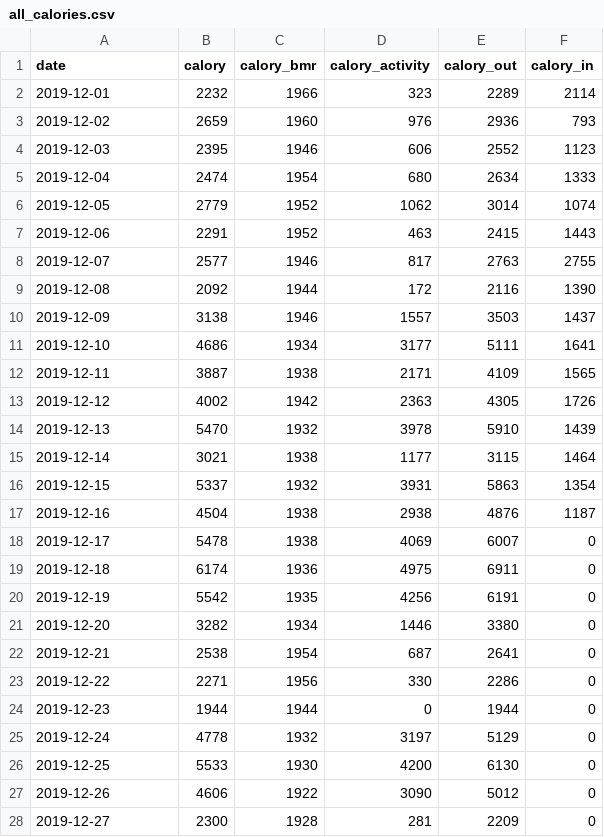
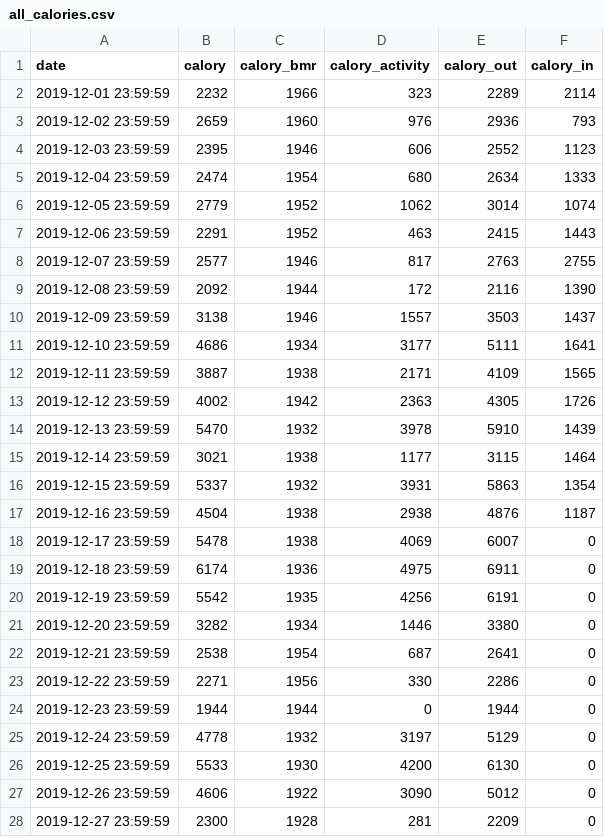
Before and after one commit to tsu-nera/yaseru, a CSV file: data/all_calories.csv, drawn as a sheet; only a part is shown; the diff covers the shown part only.

Commit message:
chore: update calory csv file

```diff
--- a/data/all_calories.csv
+++ b/data/all_calories.csv
@@ -1,28 +1,28 @@
 date,calory,calory_bmr,calory_activity,calory_out,calory_in
-2019-12-01,2232,1966,323,2289,2114
-2019-12-02,2659,1960,976,2936,793
-2019-12-03,2395,1946,606,2552,1123
-2019-12-04,2474,1954,680,2634,1333
-2019-12-05,2779,1952,1062,3014,1074
-2019-12-06,2291,1952,463,2415,1443
-2019-12-07,2577,1946,817,2763,2755
-2019-12-08,2092,1944,172,2116,1390
-2019-12-09,3138,1946,1557,3503,1437
-2019-12-10,4686,1934,3177,5111,1641
-2019-12-11,3887,1938,2171,4109,1565
-2019-12-12,4002,1942,2363,4305,1726
-2019-12-13,5470,1932,3978,5910,1439
-2019-12-14,3021,1938,1177,3115,1464
-2019-12-15,5337,1932,3931,5863,1354
-2019-12-16,4504,1938,2938,4876,1187
-2019-12-17,5478,1938,4069,6007,0
-2019-12-18,6174,1936,4975,6911,0
-2019-12-19,5542,1935,4256,6191,0
-2019-12-20,3282,1934,1446,3380,0
-2019-12-21,2538,1954,687,2641,0
-2019-12-22,2271,1956,330,2286,0
-2019-12-23,1944,1944,0,1944,0
-2019-12-24,4778,1932,3197,5129,0
-2019-12-25,5533,1930,4200,6130,0
-2019-12-26,4606,1922,3090,5012,0
-2019-12-27,2300,1928,281,2209,0
+2019-12-01 23:59:59,2232,1966,323,2289,2114
+2019-12-02 23:59:59,2659,1960,976,2936,793
+2019-12-03 23:59:59,2395,1946,606,2552,1123
+2019-12-04 23:59:59,2474,1954,680,2634,1333
+2019-12-05 23:59:59,2779,1952,1062,3014,1074
+2019-12-06 23:59:59,2291,1952,463,2415,1443
+2019-12-07 23:59:59,2577,1946,817,2763,2755
+2019-12-08 23:59:59,2092,1944,172,2116,1390
+2019-12-09 23:59:59,3138,1946,1557,3503,1437
+2019-12-10 23:59:59,4686,1934,3177,5111,1641
+2019-12-11 23:59:59,3887,1938,2171,4109,1565
+2019-12-12 23:59:59,4002,1942,2363,4305,1726
+2019-12-13 23:59:59,5470,1932,3978,5910,1439
+2019-12-14 23:59:59,3021,1938,1177,3115,1464
+2019-12-15 23:59:59,5337,1932,3931,5863,1354
+2019-12-16 23:59:59,4504,1938,2938,4876,1187
+2019-12-17 23:59:59,5478,1938,4069,6007,0
+2019-12-18 23:59:59,6174,1936,4975,6911,0
+2019-12-19 23:59:59,5542,1935,4256,6191,0
+2019-12-20 23:59:59,3282,1934,1446,3380,0
+2019-12-21 23:59:59,2538,1954,687,2641,0
+2019-12-22 23:59:59,2271,1956,330,2286,0
+2019-12-23 23:59:59,1944,1944,0,1944,0
+2019-12-24 23:59:59,4778,1932,3197,5129,0
+2019-12-25 23:59:59,5533,1930,4200,6130,0
+2019-12-26 23:59:59,4606,1922,3090,5012,0
+2019-12-27 23:59:59,2300,1928,281,2209,0
```
Also changed, not shown: 48 edited cells elsewhere in this file, 1 other file.
